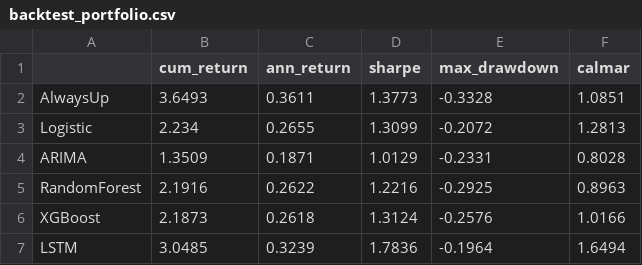
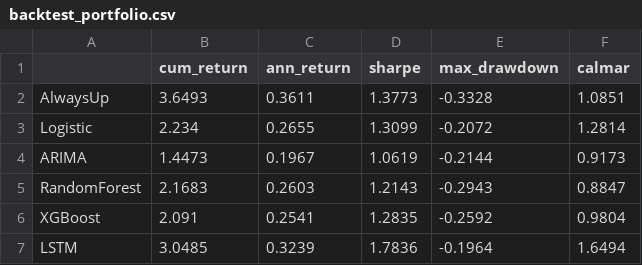
Before and after one commit to FantasyGodX/Capstone__, a CSV file: results/tables/backtest_portfolio.csv, drawn as a sheet.

```diff
--- a/results/tables/backtest_portfolio.csv
+++ b/results/tables/backtest_portfolio.csv
@@ -2,6 +2,6 @@
 AlwaysUp,3.6493,0.3611,1.3773,-0.3328,1.0851
-Logistic,2.234,0.2655,1.3099,-0.2072,1.2813
-ARIMA,1.3509,0.1871,1.0129,-0.2331,0.8028
-RandomForest,2.1916,0.2622,1.2216,-0.2925,0.8963
-XGBoost,2.1873,0.2618,1.3124,-0.2576,1.0166
+Logistic,2.234,0.2655,1.3099,-0.2072,1.2814
+ARIMA,1.4473,0.1967,1.0619,-0.2144,0.9173
+RandomForest,2.1683,0.2603,1.2143,-0.2943,0.8847
+XGBoost,2.091,0.2541,1.2835,-0.2592,0.9804
 LSTM,3.0485,0.3239,1.7836,-0.1964,1.6494
```
Also changed, not shown: results/tables/backtest_by_ticker.csv, results/tables/classification_by_ticker.csv, 7 other files.
